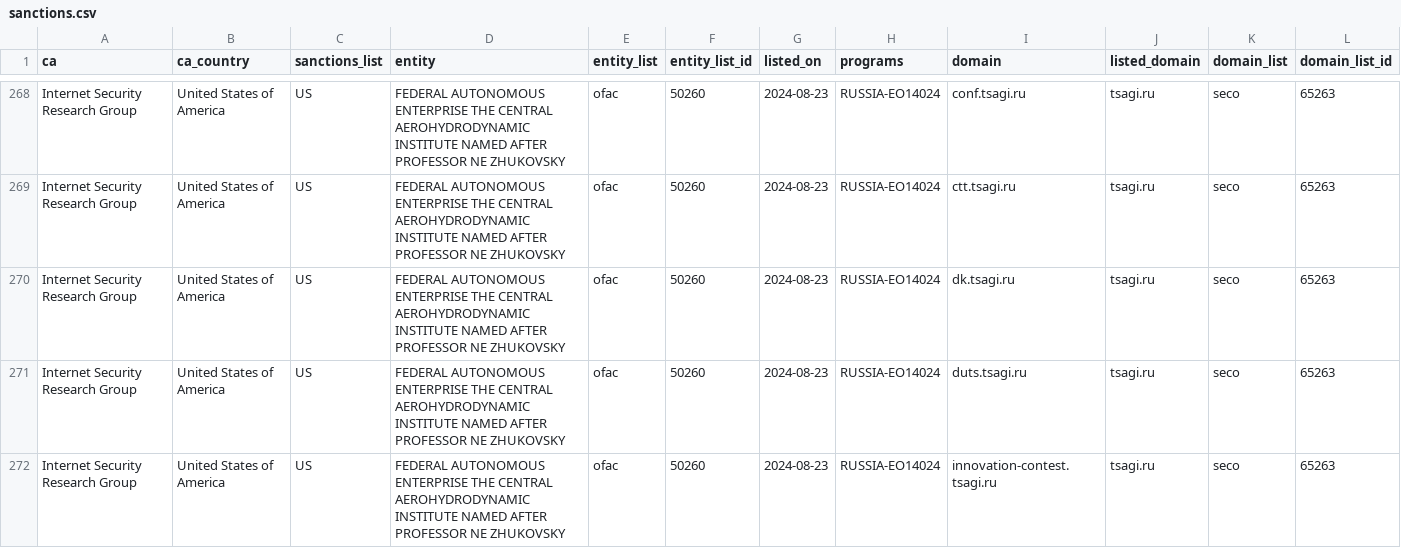
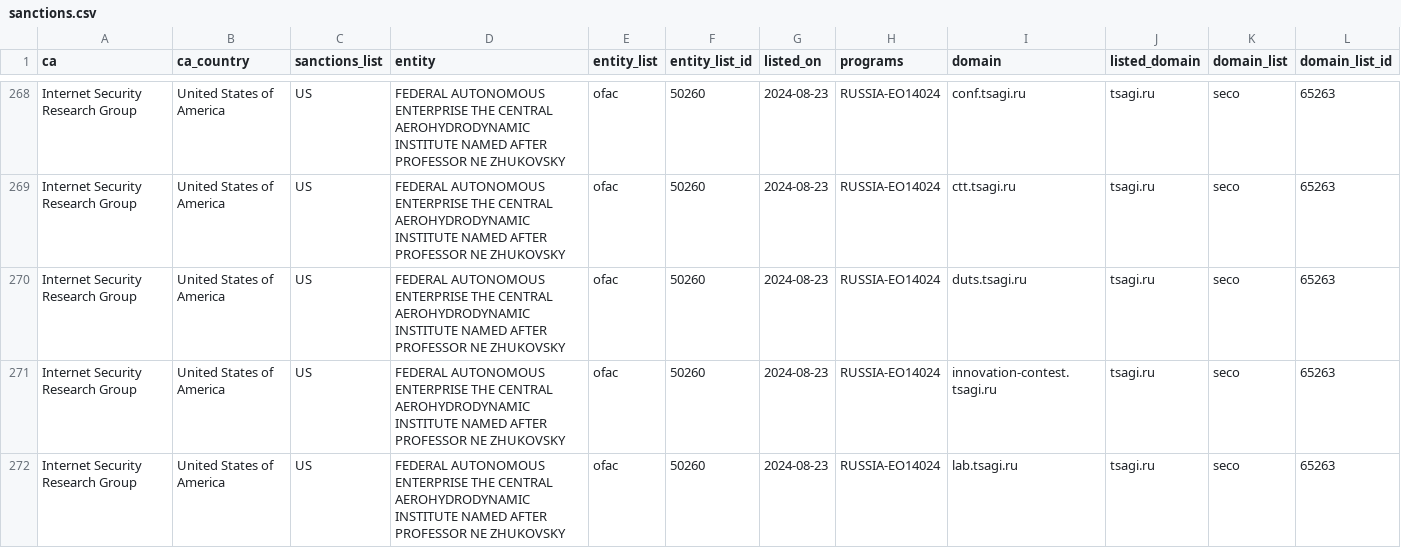
Before and after one commit to Sec-Wayne/ct-sanctions-watch, a CSV file: sanctions.csv, drawn as a sheet; only a part is shown, gaps mark what is left out; the shorter side is filled out with more unchanged rows; rows hold the shown columns only; the diff names each change by its address in the sheet, - before the commit and + after, or states it on an @@ line.

Commit message:
Removed certs for Internet Security Research Group x1

```diff
--- a/sanctions.csv
+++ b/sanctions.csv
-row 270: Internet Security Research Group | United States of America | US | FEDERAL AUTONOMOUS ENTERPRISE THE CENTRAL AEROHYDRODYNAMIC INSTITUTE NAMED AFTER PROFESSOR NE ZHUKOVSKY | ofac | 50260 | 2024-08-23 | RUSSIA-EO14024 | dk.tsagi.ru | tsagi.ru | seco | 65263
```
Also changed, not shown: 3 other files.
